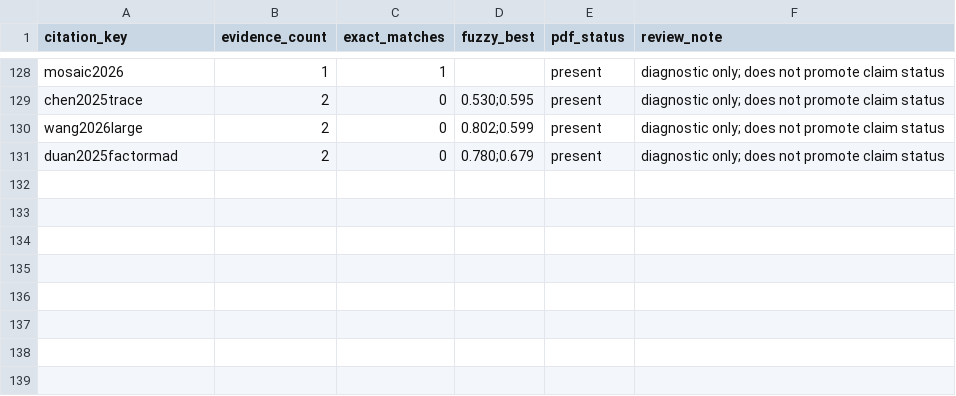
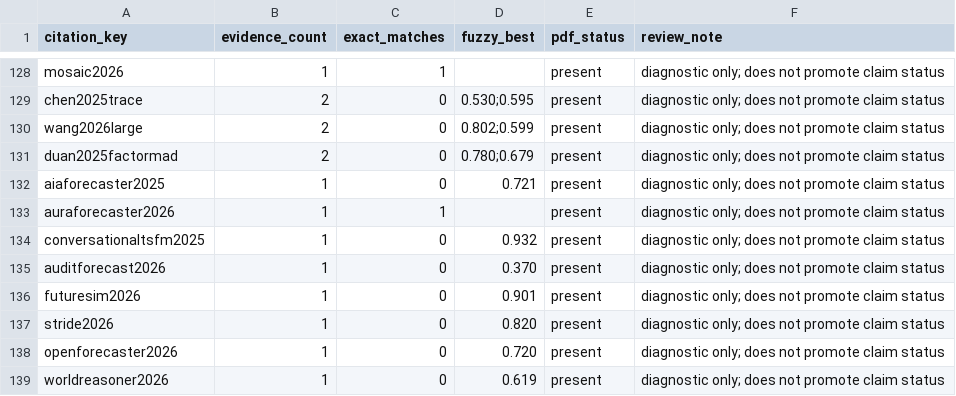
Before and after one commit to Minions-Land/Time-Series-Agents-Survey, a CSV file: references/reports/pdf-evidence-string-audit-20261006.csv, drawn as a sheet; only a part is shown, gaps mark what is left out; the diff names each change by its address in the sheet, - before the commit and + after, or states it on an @@ line.

```diff
--- a/references/reports/pdf-evidence-string-audit-20261006.csv
+++ b/references/reports/pdf-evidence-string-audit-20261006.csv
+row 132: aiaforecaster2025 | 1 | 0 | 0.721 | present | diagnostic only; does not promote claim status
+row 133: auraforecaster2026 | 1 | 1 |  | present | diagnostic only; does not promote claim status
+row 134: conversationaltsfm2025 | 1 | 0 | 0.932 | present | diagnostic only; does not promote claim status
+row 135: auditforecast2026 | 1 | 0 | 0.370 | present | diagnostic only; does not promote claim status
+row 136: futuresim2026 | 1 | 0 | 0.901 | present | diagnostic only; does not promote claim status
+row 137: stride2026 | 1 | 0 | 0.820 | present | diagnostic only; does not promote claim status
+row 138: openforecaster2026 | 1 | 0 | 0.720 | present | diagnostic only; does not promote claim status
+row 139: worldreasoner2026 | 1 | 0 | 0.619 | present | diagnostic only; does not promote claim status
```
Also changed, not shown: references/reports/citation-checklist.csv, references/reports/full-citation-audit-20261006.csv, 16 other files.
